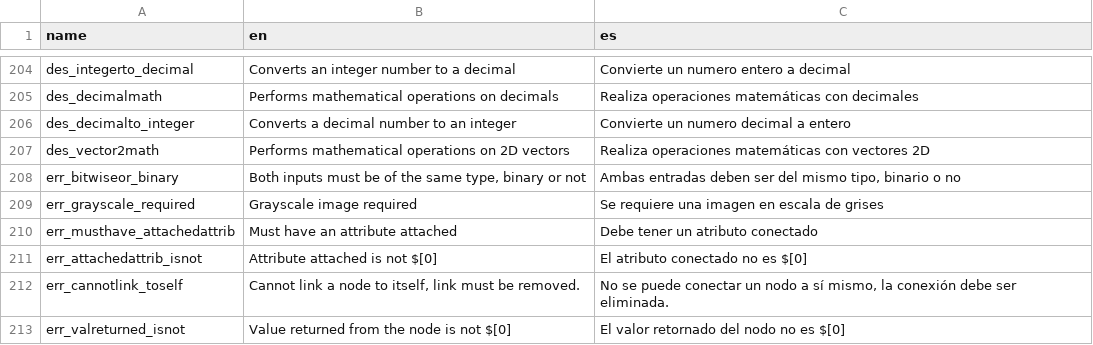
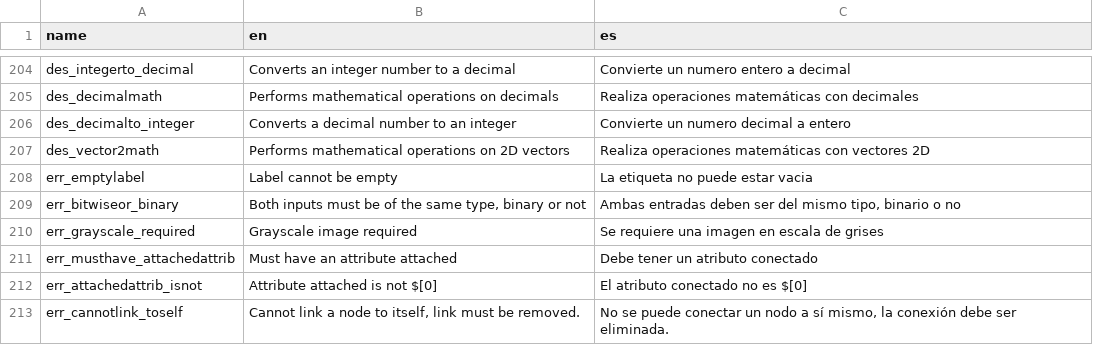
Before and after one commit to deltacv/PaperVision, a CSV file: PaperVision/src/main/resources/lang_pv.csv, drawn as a sheet; only a part is shown, gaps mark what is left out; the shorter side is filled out with more unchanged rows; the diff names each change by its address in the sheet, - before the commit and + after, or states it on an @@ line.

```diff
--- a/PaperVision/src/main/resources/lang_pv.csv
+++ b/PaperVision/src/main/resources/lang_pv.csv
+row 208: err_emptylabel | Label cannot be empty | La etiqueta no puede estar vacia
```
Also changed, not shown: 6 other files.
